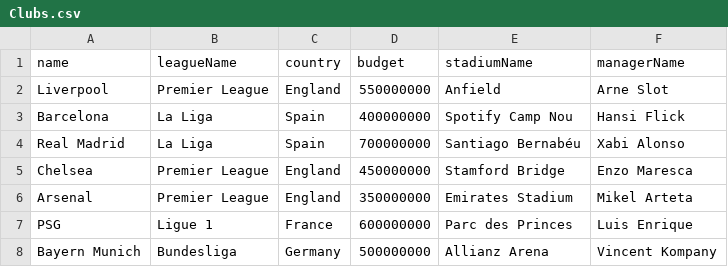
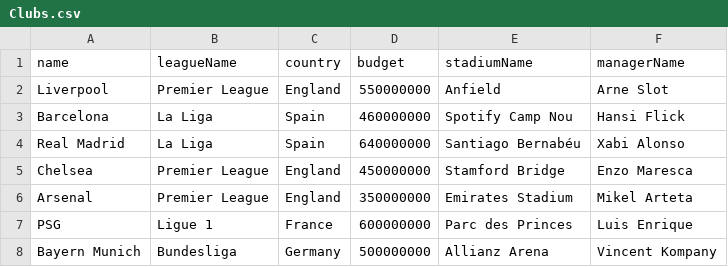
Before and after one commit to Ananta-Debnath/L1T2_Term_Project, a CSV file: src/main/java/com/example/l1t2_term_project/Database/Clubs.csv, drawn as a sheet.

Commit message:
Merge pull request #21
* Integer->string in Offer.java

* Slight change

* Fix after-change issues

* Minor change

* incomplete offersController

* Add accept, reject, counter method

* Integrate accept, reject, counter method

* final version

* Finalize

* edit version

* Fix offer issue

```diff
--- a/src/main/java/com/example/l1t2_term_project/Database/Clubs.csv
+++ b/src/main/java/com/example/l1t2_term_project/Database/Clubs.csv
@@ -2,4 +2,4 @@ name,leagueName,country,budget,stadiumName,managerName
 Liverpool,Premier League,England,550000000,Anfield,Arne Slot
-Barcelona,La Liga,Spain,400000000,Spotify Camp Nou,Hansi Flick
-Real Madrid,La Liga,Spain,700000000,Santiago Bernabéu,Xabi Alonso
+Barcelona,La Liga,Spain,460000000,Spotify Camp Nou,Hansi Flick
+Real Madrid,La Liga,Spain,640000000,Santiago Bernabéu,Xabi Alonso
 Chelsea,Premier League,England,450000000,Stamford Bridge,Enzo Maresca
```
Also changed, not shown: src/main/java/com/example/l1t2_term_project/Database/Players.csv, 30 other files.
